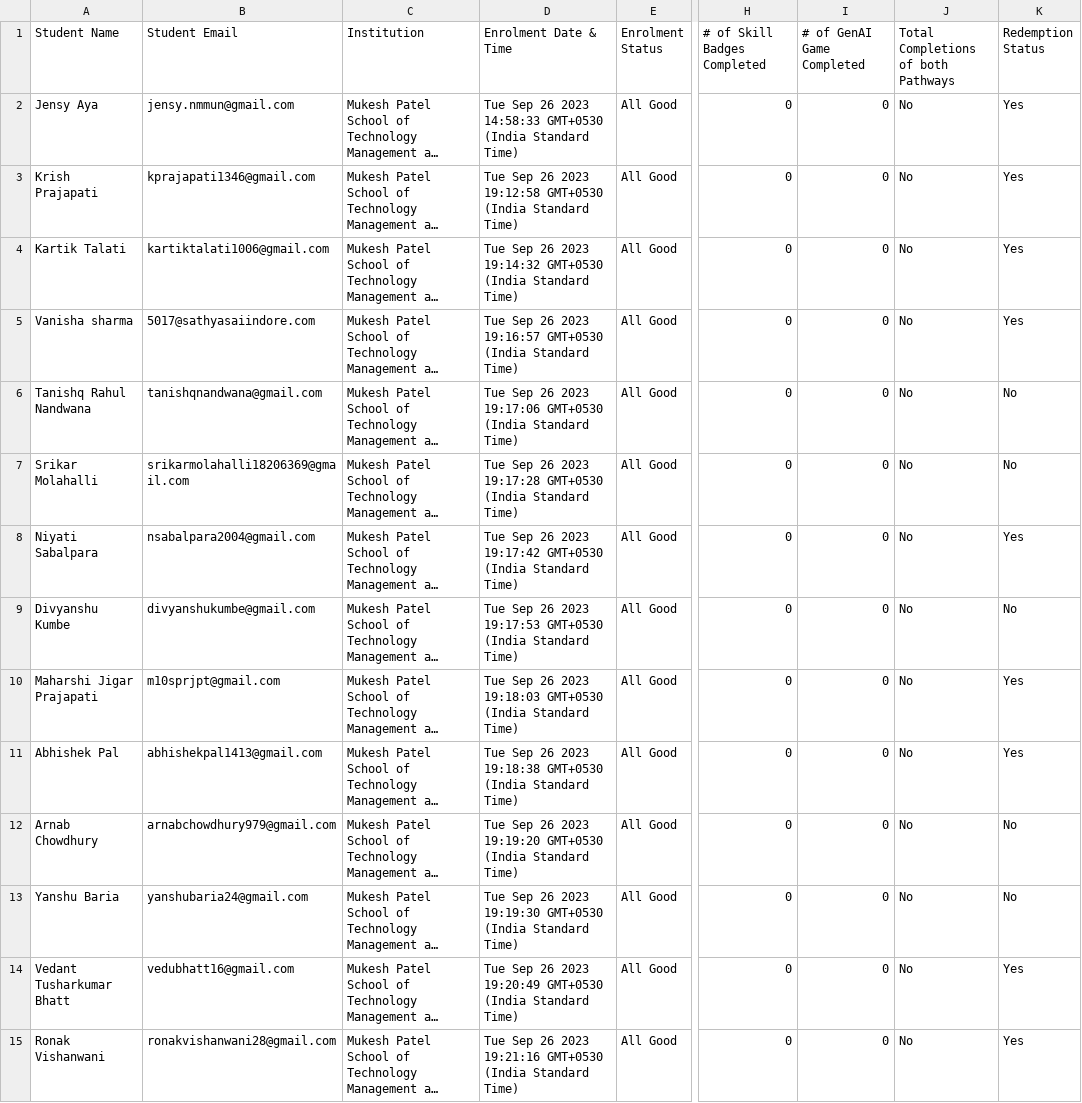
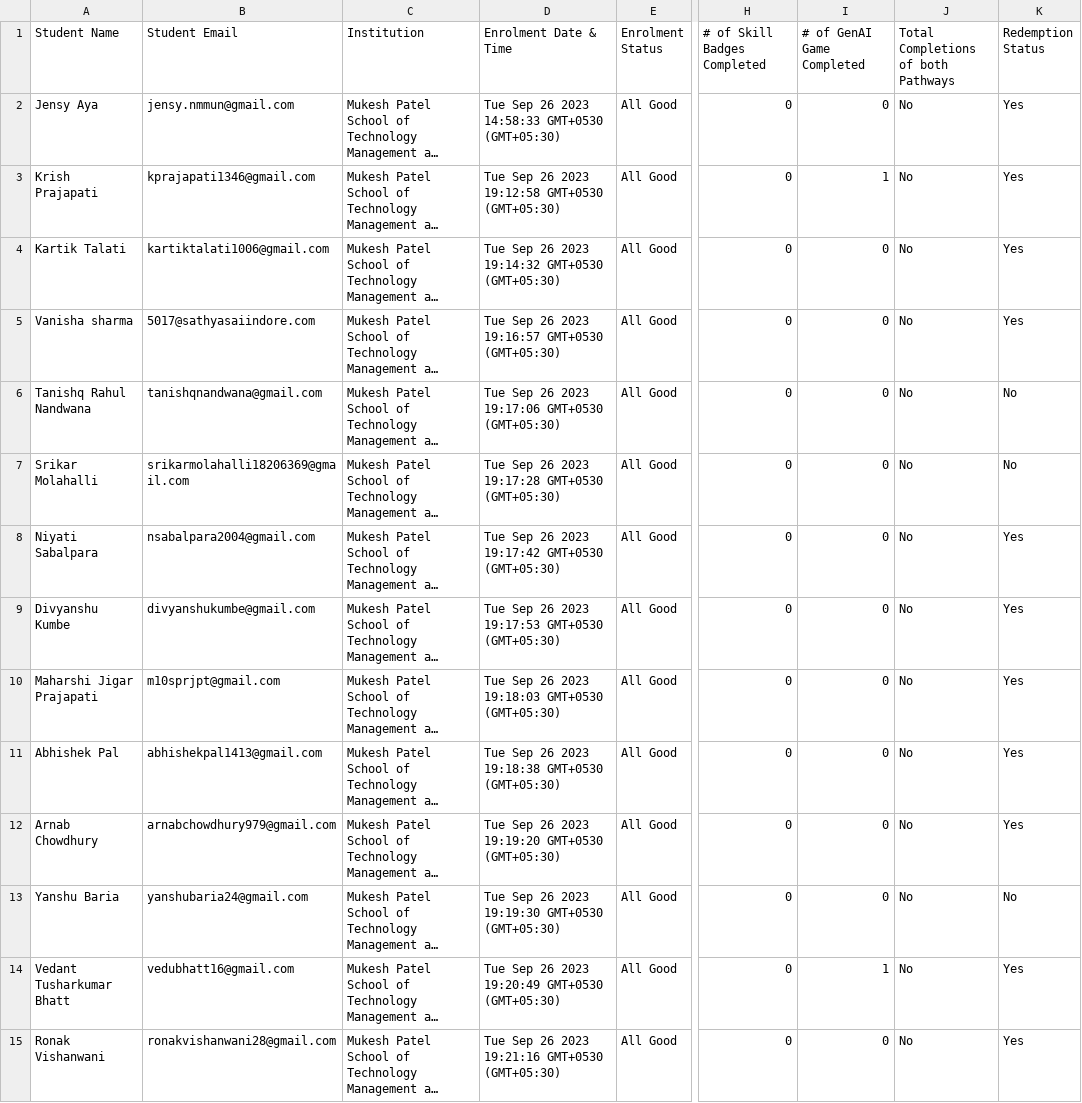
Before and after one commit to chirag412vijayvergiya/GCCP_backend, a CSV file: data/sample.csv, drawn as a sheet; only a part is shown, gaps mark what is left out; long unchanged cells end in …; the diff covers the shown part only; the diff names each change by its address in the sheet, - before the commit and + after, or states it on an @@ line.

Commit message:
Add files via upload

```diff
--- a/data/sample.csv
+++ b/data/sample.csv
-D2 (Enrolment Date & Time): …14:58:33 GMT+0530 (India Standard Time)
+D2 (Enrolment Date & Time): …14:58:33 GMT+0530 (GMT+05:30)
-D3 (Enrolment Date & Time): …19:12:58 GMT+0530 (India Standard Time)
+D3 (Enrolment Date & Time): …19:12:58 GMT+0530 (GMT+05:30)
-I3 (# of GenAI Game Completed): 0
+I3 (# of GenAI Game Completed): 1
-D4 (Enrolment Date & Time): …19:14:32 GMT+0530 (India Standard Time)
+D4 (Enrolment Date & Time): …19:14:32 GMT+0530 (GMT+05:30)
-D5 (Enrolment Date & Time): …19:16:57 GMT+0530 (India Standard Time)
+D5 (Enrolment Date & Time): …19:16:57 GMT+0530 (GMT+05:30)
-D6 (Enrolment Date & Time): …19:17:06 GMT+0530 (India Standard Time)
+D6 (Enrolment Date & Time): …19:17:06 GMT+0530 (GMT+05:30)
-D7 (Enrolment Date & Time): …19:17:28 GMT+0530 (India Standard Time)
+D7 (Enrolment Date & Time): …19:17:28 GMT+0530 (GMT+05:30)
-D8 (Enrolment Date & Time): …19:17:42 GMT+0530 (India Standard Time)
+D8 (Enrolment Date & Time): …19:17:42 GMT+0530 (GMT+05:30)
-D9 (Enrolment Date & Time): …19:17:53 GMT+0530 (India Standard Time)
+D9 (Enrolment Date & Time): …19:17:53 GMT+0530 (GMT+05:30)
-K9 (Redemption Status): No
+K9 (Redemption Status): Yes
-D10 (Enrolment Date & Time): …19:18:03 GMT+0530 (India Standard Time)
+D10 (Enrolment Date & Time): …19:18:03 GMT+0530 (GMT+05:30)
-D11 (Enrolment Date & Time): …19:18:38 GMT+0530 (India Standard Time)
+D11 (Enrolment Date & Time): …19:18:38 GMT+0530 (GMT+05:30)
-D12 (Enrolment Date & Time): …19:19:20 GMT+0530 (India Standard Time)
+D12 (Enrolment Date & Time): …19:19:20 GMT+0530 (GMT+05:30)
-K12 (Redemption Status): No
+K12 (Redemption Status): Yes
-D13 (Enrolment Date & Time): …19:19:30 GMT+0530 (India Standard Time)
+D13 (Enrolment Date & Time): …19:19:30 GMT+0530 (GMT+05:30)
-D14 (Enrolment Date & Time): …19:20:49 GMT+0530 (India Standard Time)
+D14 (Enrolment Date & Time): …19:20:49 GMT+0530 (GMT+05:30)
-I14 (# of GenAI Game Completed): 0
+I14 (# of GenAI Game Completed): 1
-D15 (Enrolment Date & Time): …19:21:16 GMT+0530 (India Standard Time)
+D15 (Enrolment Date & Time): …19:21:16 GMT+0530 (GMT+05:30)
```
Also changed, not shown: 174 edited cells elsewhere in this file.
